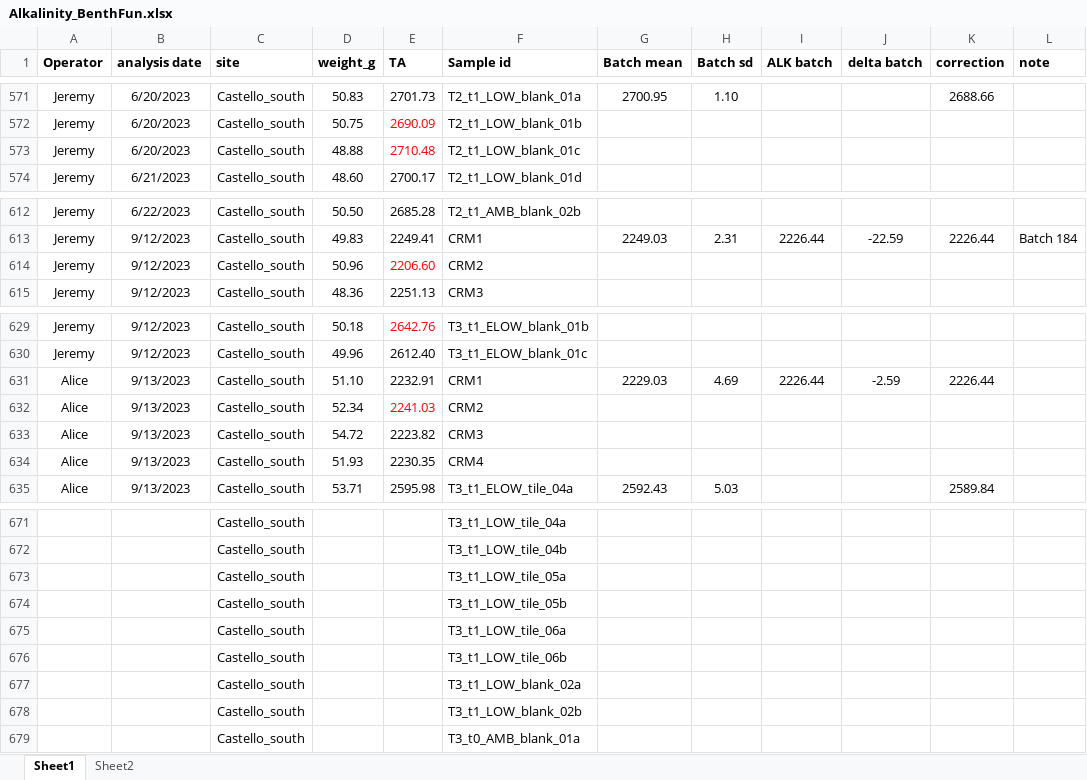
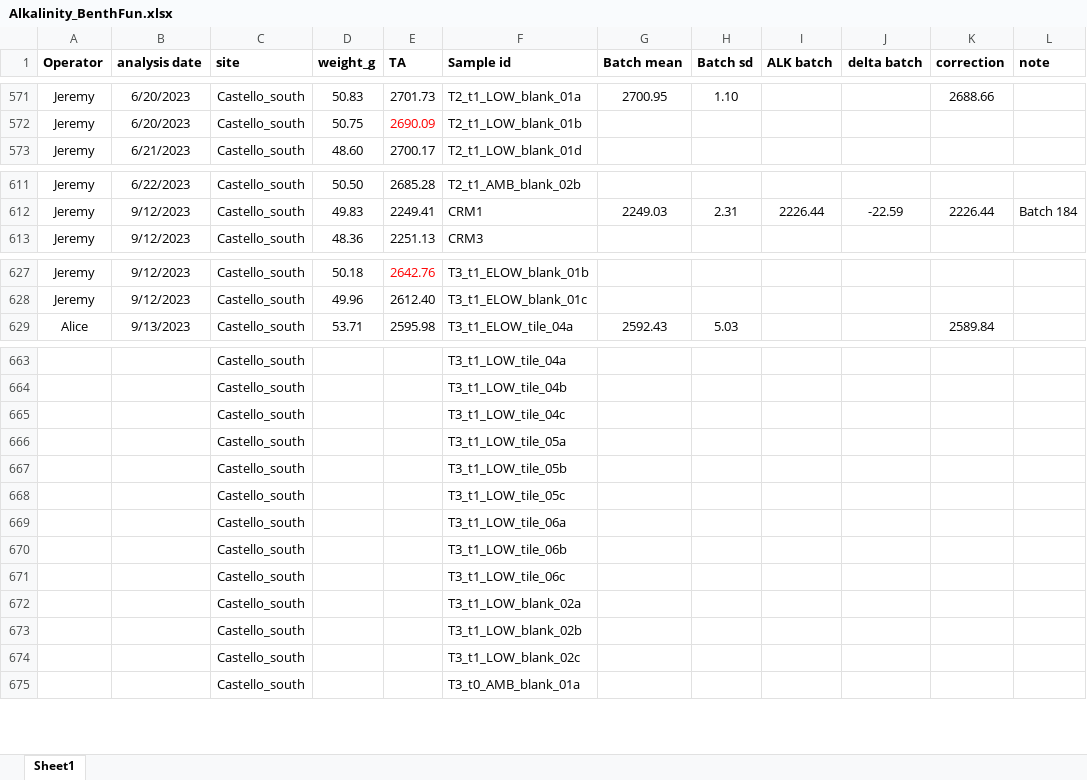
Before and after one commit to JayCrlt/BenthFun, an Excel workbook: Data/3. Alkalinity/Alkalinity_BenthFun.xlsx, sheet Sheet1, drawn as a sheet; only a part is shown, gaps mark what is left out; values as stored, in another font and other column widths than the file's, no borders; removed rows and columns are numbered as before the commit, all else as after; the diff covers the shown part only; the diff names each change by its address in the sheet, - before the commit and + after, or states it on an @@ line.

```diff
--- a/Data/3. Alkalinity/Alkalinity_BenthFun.xlsx (sheet Sheet1)
+++ b/Data/3. Alkalinity/Alkalinity_BenthFun.xlsx (sheet Sheet1)
-sheet tab: Sheet2
-row 573: Jeremy | 6/20/2023 | Castello_south | 48.88 | 2710.48 | T2_t1_LOW_blank_01c
-row 614: Jeremy | 9/12/2023 | Castello_south | 50.96 | 2206.60 | CRM2
-row 631: Alice | 9/13/2023 | Castello_south | 51.10 | 2232.91 | CRM1 | 2229.03 | 4.69 | 2226.44 | -2.59 | 2226.44
-row 632: Alice | 9/13/2023 | Castello_south | 52.34 | 2241.03 | CRM2
@@ row 633 moved to row 642: Alice @@
@@ row 634 moved to row 643: Alice @@
+row 665:  |  | Castello_south |  |  | T3_t1_LOW_tile_04c
+row 668:  |  | Castello_south |  |  | T3_t1_LOW_tile_05c
+row 671:  |  | Castello_south |  |  | T3_t1_LOW_tile_06c
+row 674:  |  | Castello_south |  |  | T3_t1_LOW_blank_02c
```
Also changed, not shown: 16 added rows, 20 removed rows and cell formats elsewhere in this sheet, formulas that keep their value, Data/1. Diving log/Diving_log_BenthFun.xlsx, 16 other files.
